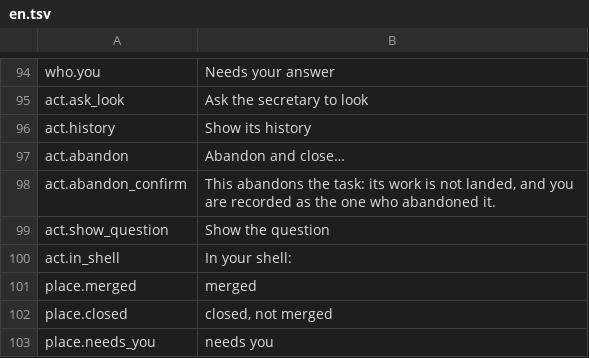
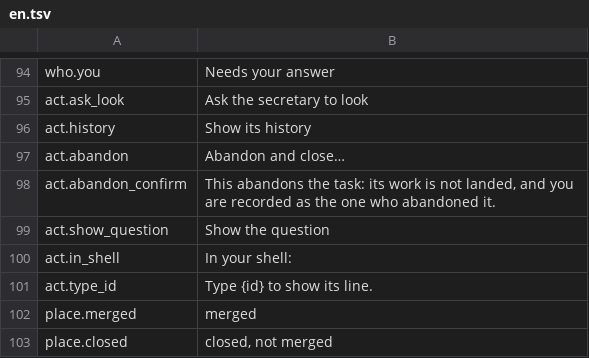
Before and after one commit to suisya-systems/makiba, a TSV file: roles/locale/screen/en.tsv, drawn as a sheet; only a part is shown, gaps mark what is left out; the shorter side is filled out with more unchanged rows; the diff names each change by its address in the sheet, - before the commit and + after, or states it on an @@ line.

```diff
--- a/roles/locale/screen/en.tsv
+++ b/roles/locale/screen/en.tsv
+row 101: act.type_id | Type {id} to show its line.
```
Also changed, not shown: roles/locale/screen/ja.tsv, 4 other files.
